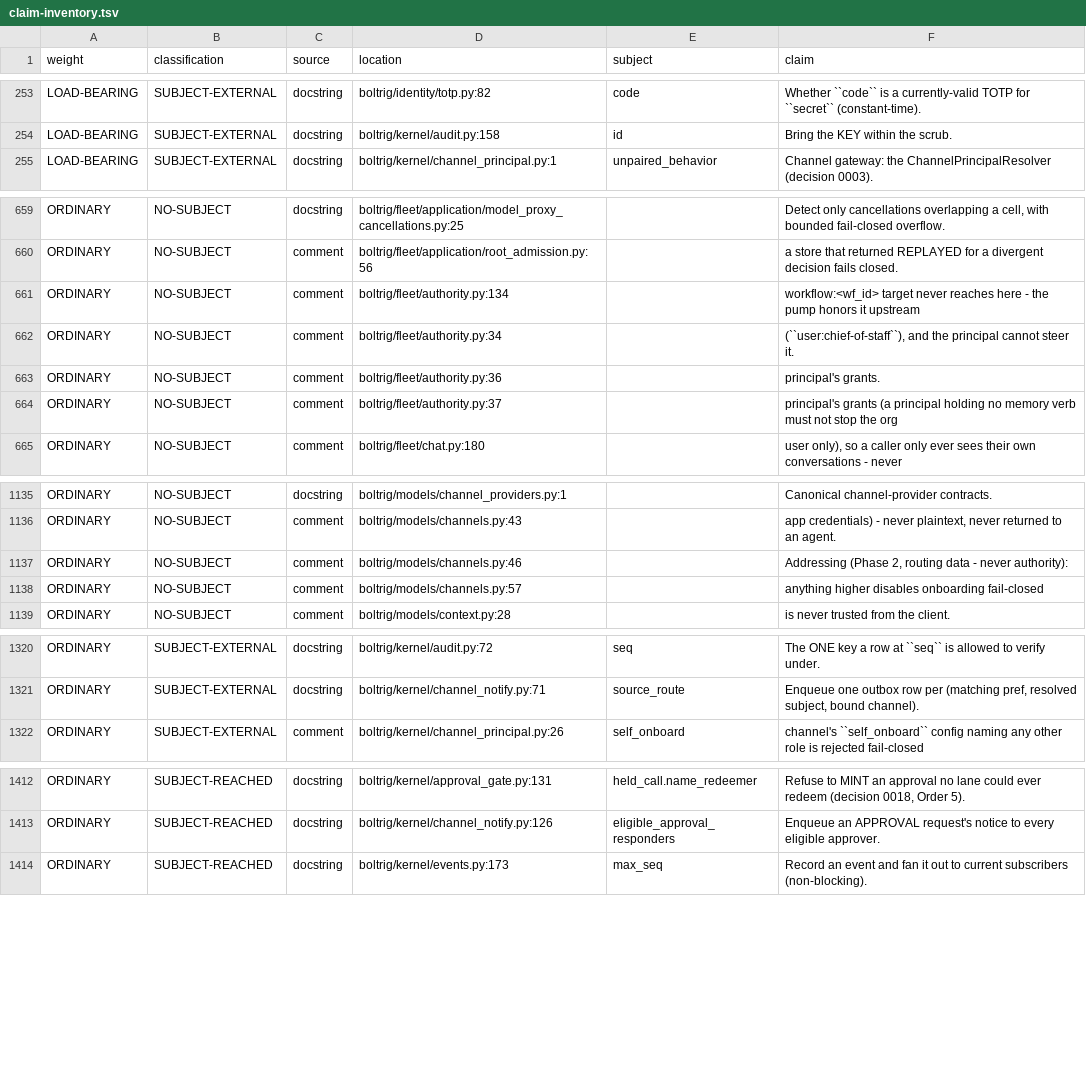
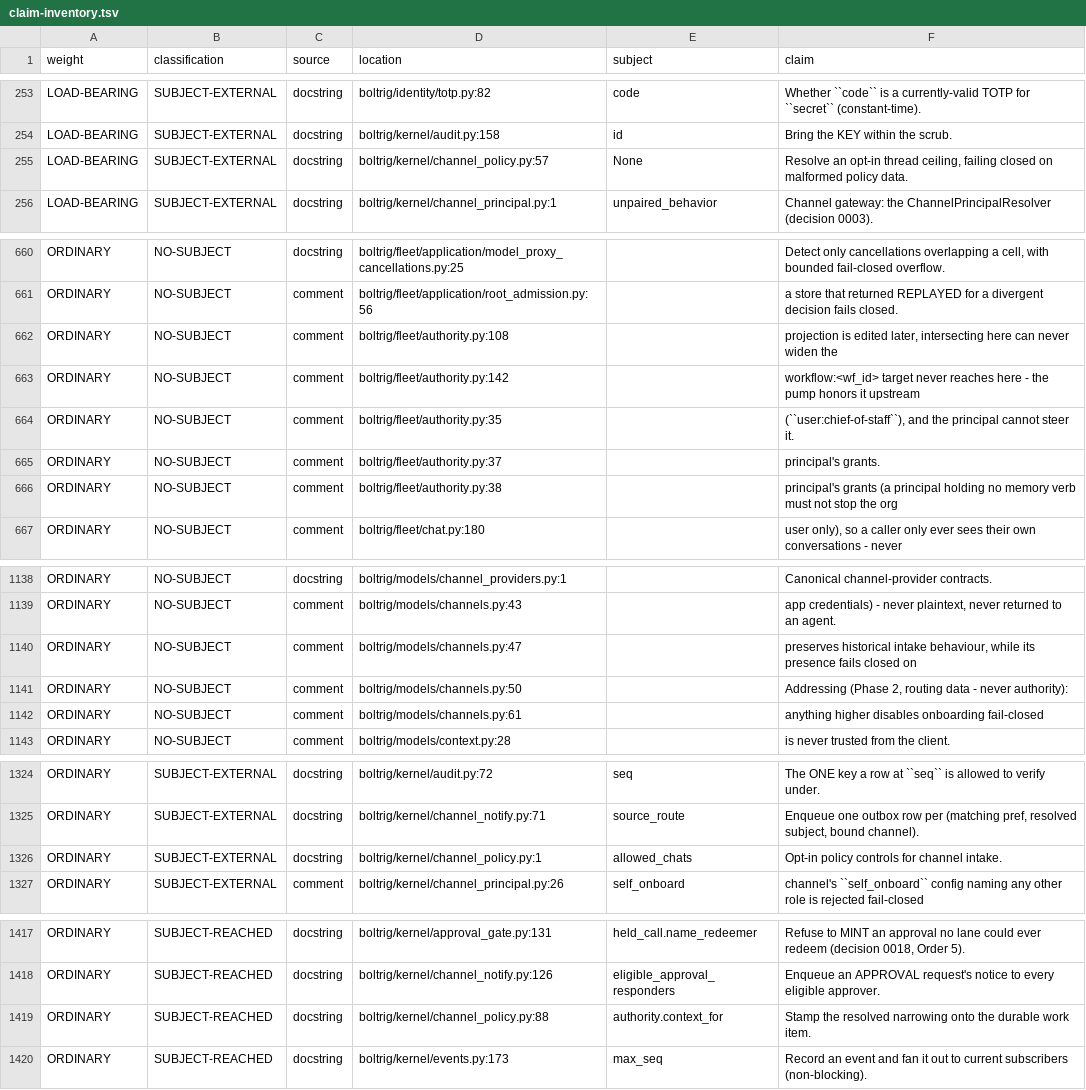
Before and after one commit to wlilley93/boltrig, a TSV file: docs/claim-inventory.tsv, drawn as a sheet; only a part is shown, gaps mark what is left out; the diff covers the shown part only.

```diff
--- a/docs/claim-inventory.tsv
+++ b/docs/claim-inventory.tsv
@@ -254,2 +254,3 @@ LOAD-BEARING	SUBJECT-EXTERNAL	docstring	boltrig/identity/totp.py:82	code	Whether
 LOAD-BEARING	SUBJECT-EXTERNAL	docstring	boltrig/kernel/audit.py:158	id	Bring the KEY within the scrub.
+LOAD-BEARING	SUBJECT-EXTERNAL	docstring	boltrig/kernel/channel_policy.py:57	None	Resolve an opt-in thread ceiling, failing closed on malformed policy data.
 LOAD-BEARING	SUBJECT-EXTERNAL	docstring	boltrig/kernel/channel_principal.py:1	unpaired_behavior	Channel gateway: the ChannelPrincipalResolver (decision 0003).
@@ -660,6 +661,7 @@ ORDINARY	NO-SUBJECT	docstring	boltrig/fleet/application/model_proxy_cancellation
 ORDINARY	NO-SUBJECT	comment	boltrig/fleet/application/root_admission.py:56		a store that returned REPLAYED for a divergent decision fails closed.
-ORDINARY	NO-SUBJECT	comment	boltrig/fleet/authority.py:134		"workflow:<wf_id>" target never reaches here - the pump honors it upstream
-ORDINARY	NO-SUBJECT	comment	boltrig/fleet/authority.py:34		(``user:chief-of-staff``), and the principal cannot steer it.
-ORDINARY	NO-SUBJECT	comment	boltrig/fleet/authority.py:36		principal's grants.
-ORDINARY	NO-SUBJECT	comment	boltrig/fleet/authority.py:37		principal's grants (a principal holding no memory verb must not stop the org
+ORDINARY	NO-SUBJECT	comment	boltrig/fleet/authority.py:108		projection is edited later, intersecting here can never widen the
+ORDINARY	NO-SUBJECT	comment	boltrig/fleet/authority.py:142		"workflow:<wf_id>" target never reaches here - the pump honors it upstream
+ORDINARY	NO-SUBJECT	comment	boltrig/fleet/authority.py:35		(``user:chief-of-staff``), and the principal cannot steer it.
+ORDINARY	NO-SUBJECT	comment	boltrig/fleet/authority.py:37		principal's grants.
+ORDINARY	NO-SUBJECT	comment	boltrig/fleet/authority.py:38		principal's grants (a principal holding no memory verb must not stop the org
 ORDINARY	NO-SUBJECT	comment	boltrig/fleet/chat.py:180		user only), so a caller only ever sees their own conversations - never
@@ -1136,4 +1139,5 @@ ORDINARY	NO-SUBJECT	docstring	boltrig/models/channel_providers.py:1		Canonical c
 ORDINARY	NO-SUBJECT	comment	boltrig/models/channels.py:43		app credentials) - never plaintext, never returned to an agent.
-ORDINARY	NO-SUBJECT	comment	boltrig/models/channels.py:46		Addressing (Phase 2, routing data - never authority):
-ORDINARY	NO-SUBJECT	comment	boltrig/models/channels.py:57		anything higher disables onboarding fail-closed
+ORDINARY	NO-SUBJECT	comment	boltrig/models/channels.py:47		preserves historical intake behaviour, while its presence fails closed on
+ORDINARY	NO-SUBJECT	comment	boltrig/models/channels.py:50		Addressing (Phase 2, routing data - never authority):
+ORDINARY	NO-SUBJECT	comment	boltrig/models/channels.py:61		anything higher disables onboarding fail-closed
 ORDINARY	NO-SUBJECT	comment	boltrig/models/context.py:28		is never trusted from the client.
@@ -1321,2 +1325,3 @@ ORDINARY	SUBJECT-EXTERNAL	docstring	boltrig/kernel/audit.py:72	seq	The ONE key a
 ORDINARY	SUBJECT-EXTERNAL	docstring	boltrig/kernel/channel_notify.py:71	source_route	Enqueue one outbox row per (matching pref, resolved subject, bound channel).
+ORDINARY	SUBJECT-EXTERNAL	docstring	boltrig/kernel/channel_policy.py:1	allowed_chats	Opt-in policy controls for channel intake.
 ORDINARY	SUBJECT-EXTERNAL	comment	boltrig/kernel/channel_principal.py:26	self_onboard	channel's ``self_onboard`` config naming any other role is rejected fail-closed
@@ -1413,2 +1418,3 @@ ORDINARY	SUBJECT-REACHED	docstring	boltrig/kernel/approval_gate.py:131	held_call
 ORDINARY	SUBJECT-REACHED	docstring	boltrig/kernel/channel_notify.py:126	eligible_approval_responders	Enqueue an APPROVAL request's notice to every eligible approver.
+ORDINARY	SUBJECT-REACHED	docstring	boltrig/kernel/channel_policy.py:88	authority.context_for	Stamp the resolved narrowing onto the durable work item.
 ORDINARY	SUBJECT-REACHED	docstring	boltrig/kernel/events.py:173	max_seq	Record an event and fan it out to current subscribers (non-blocking).
```
Also changed, not shown: 1 added row and 10 edited cells elsewhere in this file, 7 other files.
